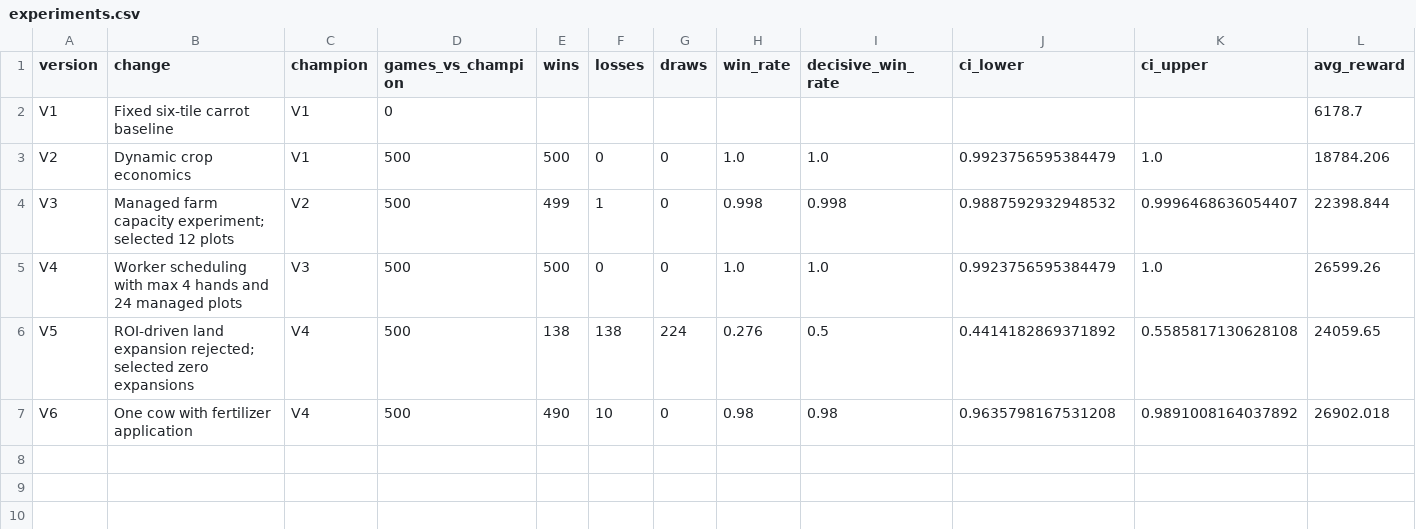
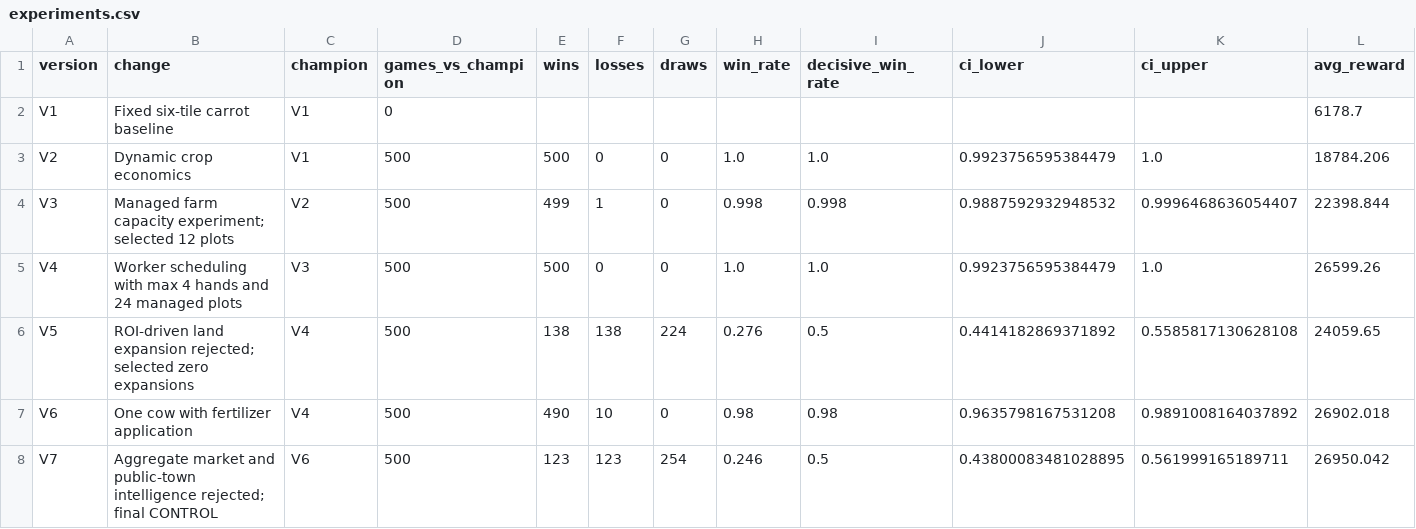
Before and after one commit to alen-nirmal29/kaggriculture-agent, a CSV file: evaluation/results/experiments.csv, drawn as a sheet; only a part is shown; rows hold the shown columns only; the diff names each change by its address in the sheet, - before the commit and + after, or states it on an @@ line.

Commit message:
V7 market and town intelligence experiment - rejected

```diff
--- a/evaluation/results/experiments.csv
+++ b/evaluation/results/experiments.csv
+row 8: V7 | Aggregate market and public-town intelligence rejected; final CONTROL | V6 | 500 | 123 | 123 | 254 | 0.246 | 0.5 | 0.43800083481028895 | 0.561999165189711 | 26950.042
```
Also changed, not shown: 24 other files.
